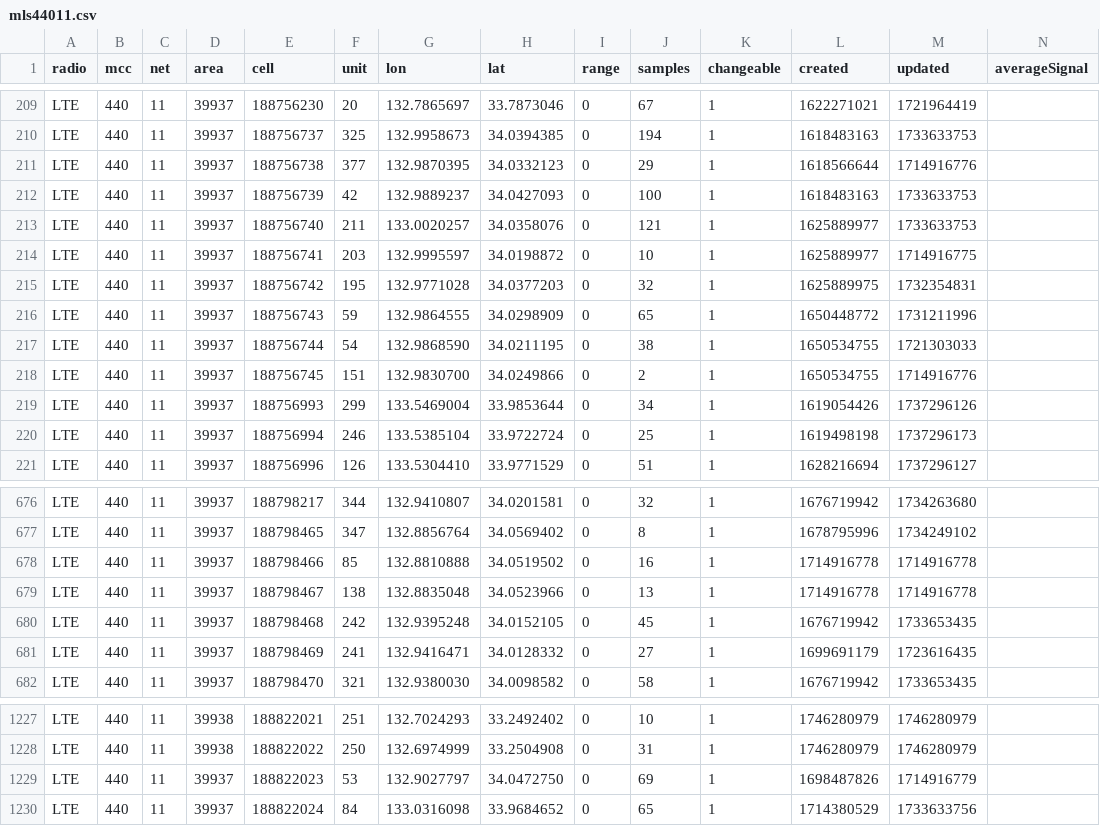
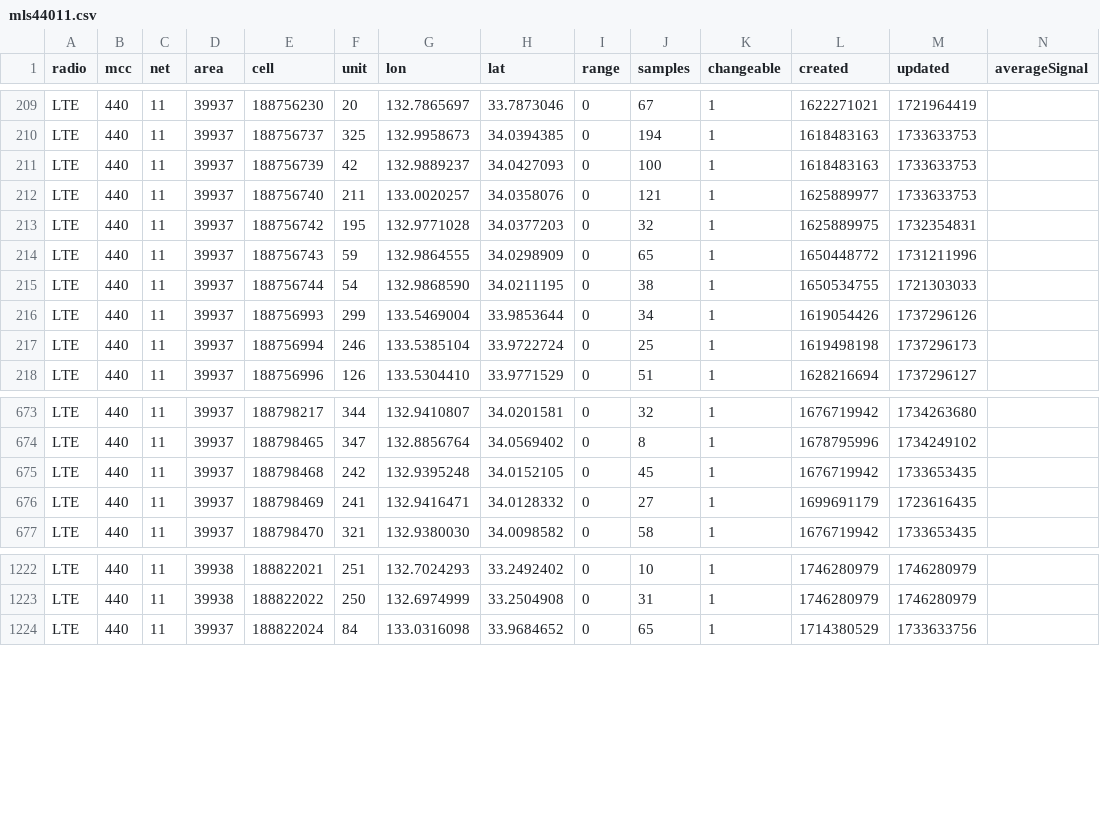
Before and after one commit to raku10ehime/kmz, a CSV file: mls44011.csv, drawn as a sheet; only a part is shown, gaps mark what is left out.

```diff
--- a/mls44011.csv
+++ b/mls44011.csv
@@ -210,6 +210,4 @@ LTE,440,11,39937,188756230,20,132.7865697,33.7873046,0,67,1,1622271021,172196441
 LTE,440,11,39937,188756737,325,132.9958673,34.0394385,0,194,1,1618483163,1733633753,
-LTE,440,11,39937,188756738,377,132.9870395,34.0332123,0,29,1,1618566644,1714916776,
 LTE,440,11,39937,188756739,42,132.9889237,34.0427093,0,100,1,1618483163,1733633753,
 LTE,440,11,39937,188756740,211,133.0020257,34.0358076,0,121,1,1625889977,1733633753,
-LTE,440,11,39937,188756741,203,132.9995597,34.0198872,0,10,1,1625889977,1714916775,
 LTE,440,11,39937,188756742,195,132.9771028,34.0377203,0,32,1,1625889975,1732354831,
@@ -217,3 +215,2 @@ LTE,440,11,39937,188756743,59,132.9864555,34.0298909,0,65,1,1650448772,173121199
 LTE,440,11,39937,188756744,54,132.9868590,34.0211195,0,38,1,1650534755,1721303033,
-LTE,440,11,39937,188756745,151,132.9830700,34.0249866,0,2,1,1650534755,1714916776,
 LTE,440,11,39937,188756993,299,133.5469004,33.9853644,0,34,1,1619054426,1737296126,
@@ -677,4 +674,2 @@ LTE,440,11,39937,188798217,344,132.9410807,34.0201581,0,32,1,1676719942,17342636
 LTE,440,11,39937,188798465,347,132.8856764,34.0569402,0,8,1,1678795996,1734249102,
-LTE,440,11,39937,188798466,85,132.8810888,34.0519502,0,16,1,1714916778,1714916778,
-LTE,440,11,39937,188798467,138,132.8835048,34.0523966,0,13,1,1714916778,1714916778,
 LTE,440,11,39937,188798468,242,132.9395248,34.0152105,0,45,1,1676719942,1733653435,
@@ -1228,3 +1223,2 @@ LTE,440,11,39938,188822021,251,132.7024293,33.2492402,0,10,1,1746280979,17462809
 LTE,440,11,39938,188822022,250,132.6974999,33.2504908,0,31,1,1746280979,1746280979,
-LTE,440,11,39937,188822023,53,132.9027797,34.0472750,0,69,1,1698487826,1714916779,
 LTE,440,11,39937,188822024,84,133.0316098,33.9684652,0,65,1,1714380529,1733633756,
```
Also changed, not shown: 2 other files.
